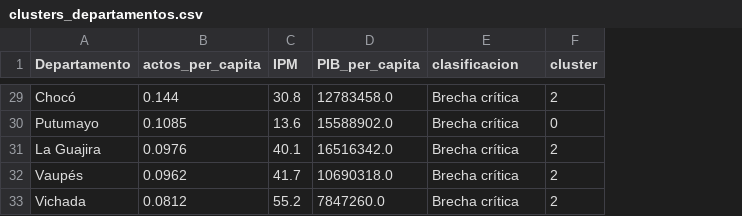
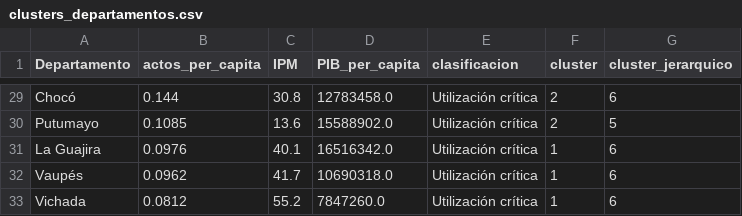
Before and after one commit to juanguti1231/acceso-notarial-colombia, a CSV file: 06_Consolidado/clusters_departamentos.csv, drawn as a sheet; only a part is shown, gaps mark what is left out; the diff covers the shown part only; the diff names each change by its address in the sheet, - before the commit and + after, or states it on an @@ line.

```diff
--- a/06_Consolidado/clusters_departamentos.csv
+++ b/06_Consolidado/clusters_departamentos.csv
+column G (cluster_jerarquico), rows 29-33: 6 | 5 | 6 | 6 | 6
-E29:E33 (clasificacion): Brecha crítica
+E29:E33 (clasificacion): Utilización crítica
-F30 (cluster): 0
+F30 (cluster): 2
-F31:F33 (cluster): 2
+F31:F33 (cluster): 1
```
Also changed, not shown: 44 edited cells elsewhere in this file, 06_Consolidado/indice_acceso_notarial_2025.csv, 8 other files.
